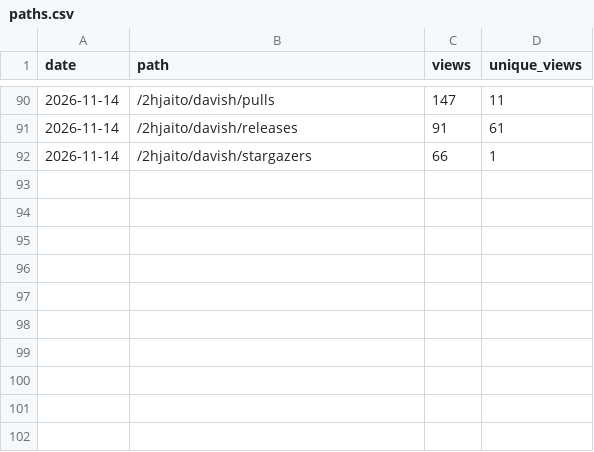
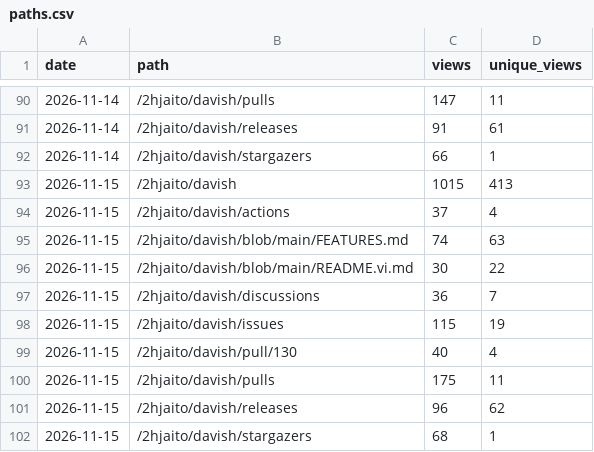
Before and after one commit to 2hjaito/davish, a CSV file: paths.csv, drawn as a sheet; only a part is shown, gaps mark what is left out; the diff names each change by its address in the sheet, - before the commit and + after, or states it on an @@ line.

```diff
--- a/paths.csv
+++ b/paths.csv
+row 93: 2026-11-15 | /2hjaito/davish | 1015 | 413
+row 94: 2026-11-15 | /2hjaito/davish/actions | 37 | 4
+row 95: 2026-11-15 | /2hjaito/davish/blob/main/FEATURES.md | 74 | 63
+row 96: 2026-11-15 | /2hjaito/davish/blob/main/README.vi.md | 30 | 22
+row 97: 2026-11-15 | /2hjaito/davish/discussions | 36 | 7
+row 98: 2026-11-15 | /2hjaito/davish/issues | 115 | 19
+row 99: 2026-11-15 | /2hjaito/davish/pull/130 | 40 | 4
+row 100: 2026-11-15 | /2hjaito/davish/pulls | 175 | 11
+row 101: 2026-11-15 | /2hjaito/davish/releases | 96 | 62
+row 102: 2026-11-15 | /2hjaito/davish/stargazers | 68 | 1
```
Also changed, not shown: daily.csv, referrers.csv, 3 other files.
